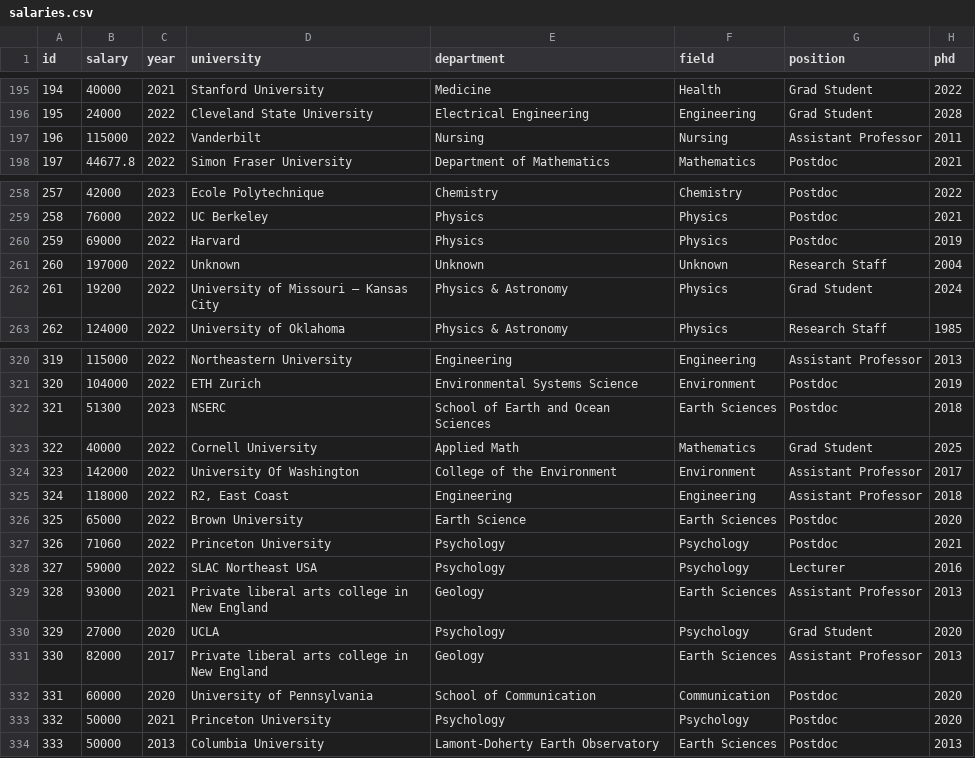
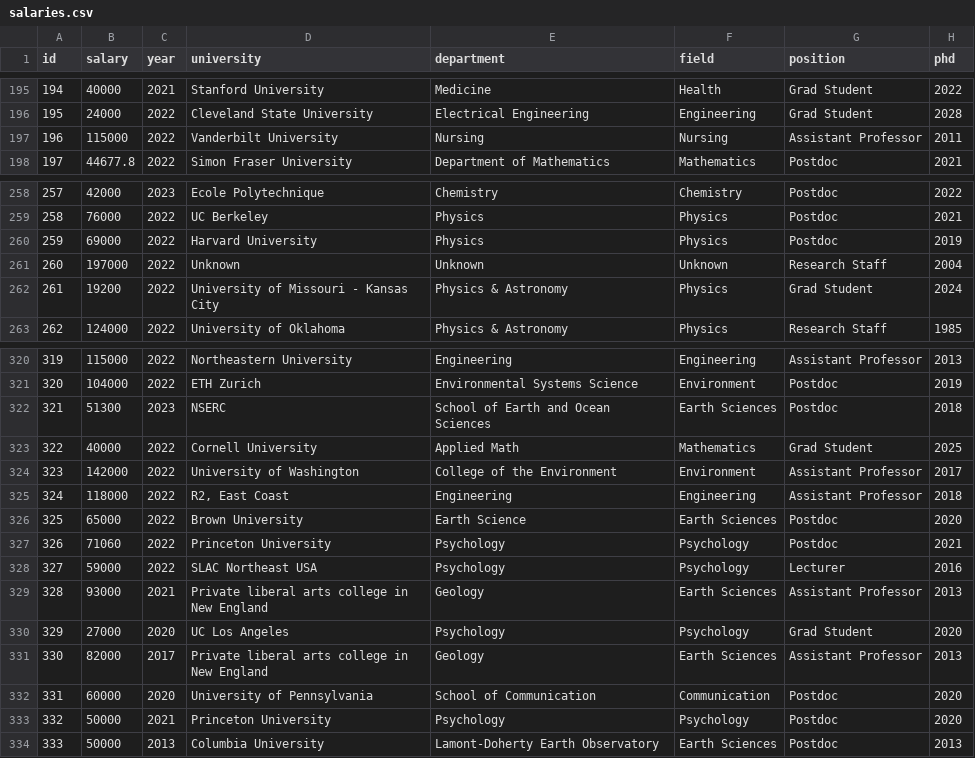
Before and after one commit to academicsalaries/academicsalaries.github.io, a CSV file: salaries.csv, drawn as a sheet; only a part is shown, gaps mark what is left out; the diff names each change by its address in the sheet, - before the commit and + after, or states it on an @@ line.

```diff
--- a/salaries.csv
+++ b/salaries.csv
-D197 (university): Vanderbilt
+D197 (university): Vanderbilt University
-D260 (university): Harvard
+D260 (university): Harvard University
-D262 (university): University of Missouri – Kansas City
+D262 (university): University of Missouri - Kansas City
-D324 (university): University Of Washington
+D324 (university): University of Washington
-D330 (university): UCLA
+D330 (university): UC Los Angeles
```
Also changed, not shown: 1 other file.
